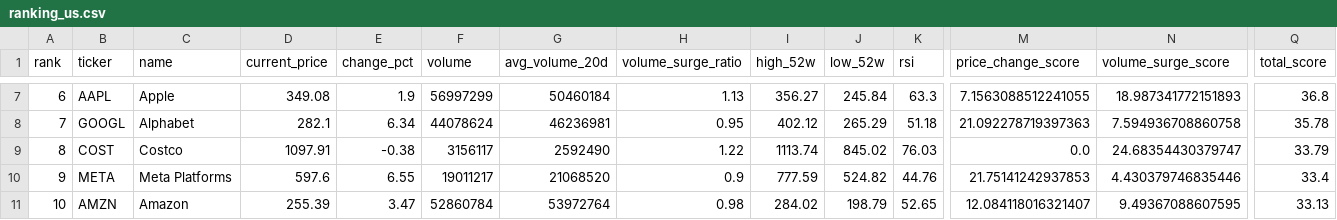
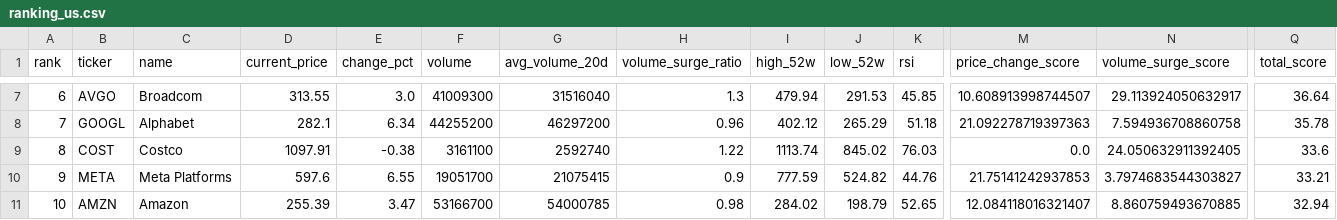
Before and after one commit to ynokinawa19-lgtm/stock-ranking-app, a CSV file: data/ranking_us.csv, drawn as a sheet; only a part is shown, gaps mark what is left out; the diff covers the shown part only; the diff names each change by its address in the sheet, - before the commit and + after, or states it on an @@ line.

```diff
--- a/data/ranking_us.csv
+++ b/data/ranking_us.csv
-B7 (ticker): AAPL
+B7 (ticker): AVGO
-C7 (name): Apple
+C7 (name): Broadcom
-D7 (current_price): 349.08
+D7 (current_price): 313.55
-E7 (change_pct): 1.9
+E7 (change_pct): 3.0
-F7 (volume): 56997299
+F7 (volume): 41009300
-G7 (avg_volume_20d): 50460184
+G7 (avg_volume_20d): 31516040
-H7 (volume_surge_ratio): 1.13
+H7 (volume_surge_ratio): 1.3
-I7 (high_52w): 356.27
+I7 (high_52w): 479.94
-J7 (low_52w): 245.84
+J7 (low_52w): 291.53
-K7 (rsi): 63.3
+K7 (rsi): 45.85
-M7 (price_change_score): 7.1563088512241055
+M7 (price_change_score): 10.608913998744507
-N7 (volume_surge_score): 18.987341772151893
+N7 (volume_surge_score): 29.113924050632917
-Q7 (total_score): 36.8
+Q7 (total_score): 36.64
-F8 (volume): 44078624
+F8 (volume): 44255200
-G8 (avg_volume_20d): 46236981
+G8 (avg_volume_20d): 46297200
-H8 (volume_surge_ratio): 0.95
+H8 (volume_surge_ratio): 0.96
-F9 (volume): 3156117
+F9 (volume): 3161100
-G9 (avg_volume_20d): 2592490
+G9 (avg_volume_20d): 2592740
-N9 (volume_surge_score): 24.68354430379747
+N9 (volume_surge_score): 24.050632911392405
-Q9 (total_score): 33.79
+Q9 (total_score): 33.6
-F10 (volume): 19011217
+F10 (volume): 19051700
-G10 (avg_volume_20d): 21068520
+G10 (avg_volume_20d): 21075415
-N10 (volume_surge_score): 4.430379746835446
+N10 (volume_surge_score): 3.7974683544303827
-Q10 (total_score): 33.4
+Q10 (total_score): 33.21
-F11 (volume): 52860784
+F11 (volume): 53166700
-G11 (avg_volume_20d): 53972764
+G11 (avg_volume_20d): 54000785
-N11 (volume_surge_score): 9.49367088607595
+N11 (volume_surge_score): 8.860759493670885
-Q11 (total_score): 33.13
+Q11 (total_score): 32.94
```
Also changed, not shown: 70 edited cells elsewhere in this file, data/ranking_jp.csv, 3 other files.
